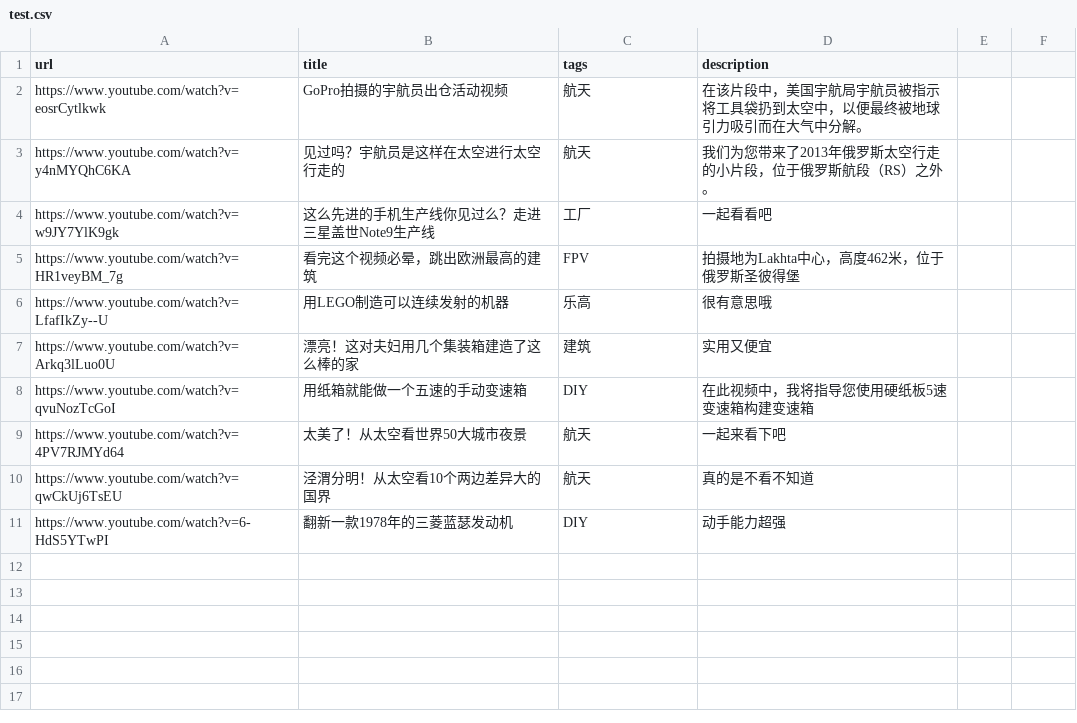
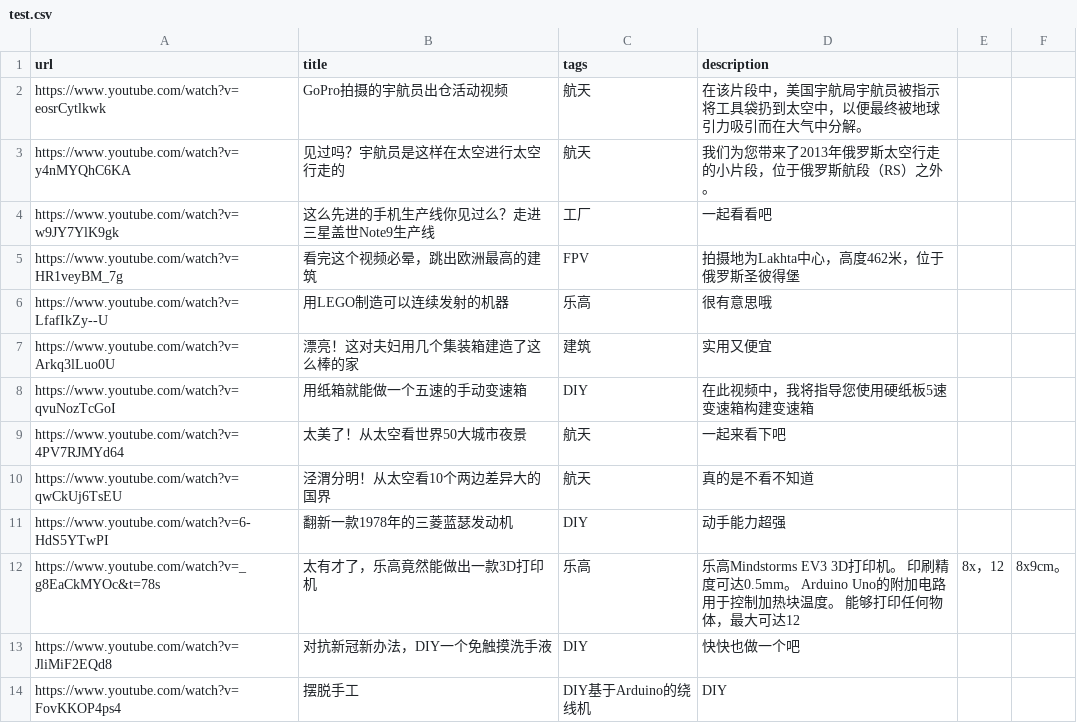
Before and after one commit to 478964147/videoman, a CSV file: test.csv, drawn as a sheet; the diff names each change by its address in the sheet, - before the commit and + after, or states it on an @@ line.

Commit message:
Update test.csv

```diff
--- a/test.csv
+++ b/test.csv
+row 12: https://www.youtube.com/watch?v=_g8EaCkMYOc&t=78s | 太有才了，乐高竟然能做出一款3D打印机 | 乐高 | 乐高Mindstorms EV3 3D打印机。 印刷精度可达0.5mm。 Arduino Uno的附加电路用于控制加热块温度。 能够打印任何物体，最大可达12 | 8x，12 | 8x9cm。
+row 13: https://www.youtube.com/watch?v=JliMiF2EQd8 | 对抗新冠新办法，DIY一个免触摸洗手液 | DIY | 快快也做一个吧
+row 14: https://www.youtube.com/watch?v=FovKKOP4ps4 | 摆脱手工 | DIY基于Arduino的绕线机 | DIY
```
